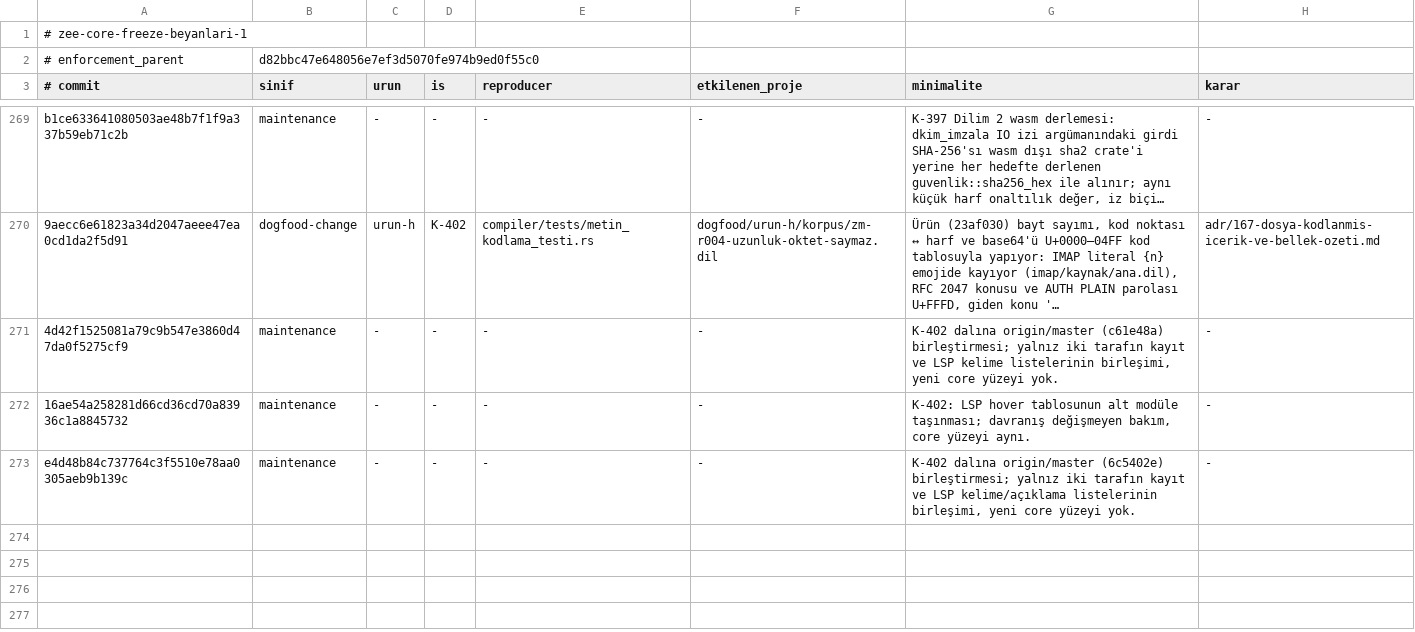
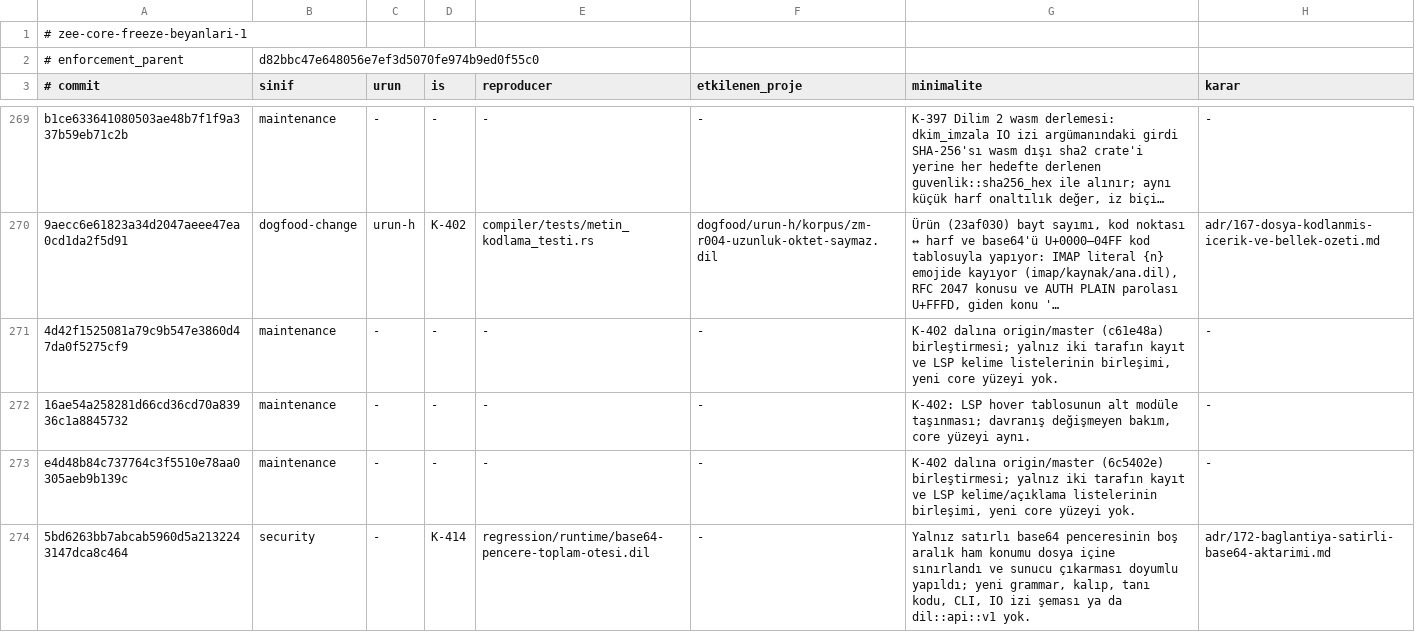
Before and after one commit to merbay-erp/zee, a TSV file: docs/core-freeze-beyanlari-v1.tsv, drawn as a sheet; only a part is shown, gaps mark what is left out; long unchanged cells end in …; the diff names each change by its address in the sheet, - before the commit and + after, or states it on an @@ line.

```diff
--- a/docs/core-freeze-beyanlari-v1.tsv
+++ b/docs/core-freeze-beyanlari-v1.tsv
+row 274: 5bd6263bb7abcab5960d5a2132243147dca8c464 | security | - | K-414 | regression/runtime/base64-pencere-toplam-otesi.dil | - | Yalnız satırlı base64 penceresinin boş aralık ham konumu dosya içine sınırlandı ve sunucu çıkarması doyumlu yapıldı; yeni grammar, kalıp, tanı kodu, CLI, IO izi şeması ya da dil::api::v1 yok. | adr/172-baglantiya-satirli-base64-aktarimi.md
```
Also changed, not shown: docs/compiler-degisiklik-beyanlari-v1.tsv, regression/v2.tsv.
